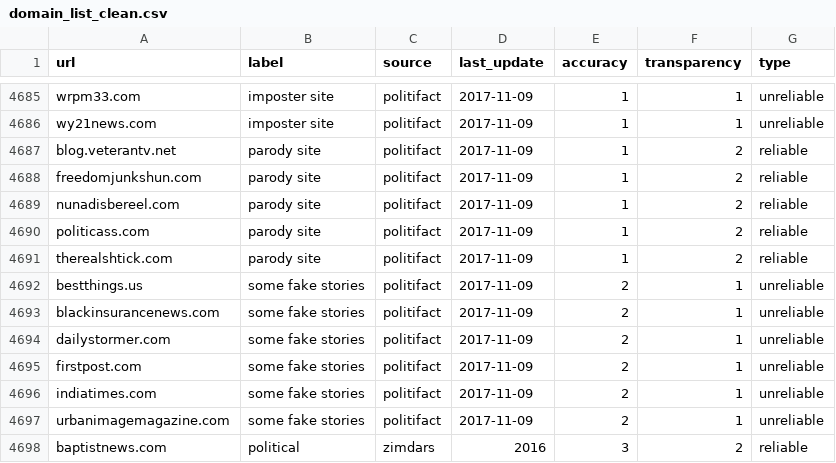
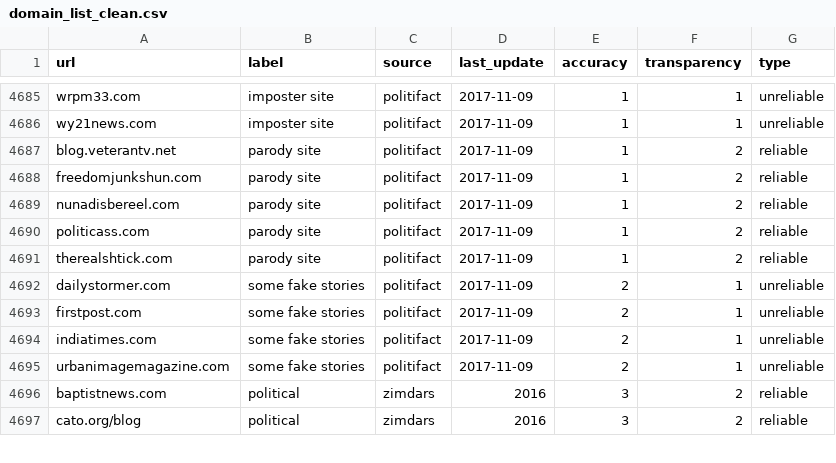
Before and after one commit to Purdue-Innovation-Capstone/browser, a CSV file: domain_list_clean.csv, drawn as a sheet; only a part is shown, gaps mark what is left out; the shorter side is filled out with more unchanged rows.

Commit message:
Update domain_list_clean.csv

```diff
--- a/domain_list_clean.csv
+++ b/domain_list_clean.csv
@@ -4691,4 +4691,2 @@ politicass.com,parody site,politifact,2017-11-09,1,2,reliable
 therealshtick.com,parody site,politifact,2017-11-09,1,2,reliable
-bestthings.us,some fake stories,politifact,2017-11-09,2,1,unreliable
-blackinsurancenews.com,some fake stories,politifact,2017-11-09,2,1,unreliable
 dailystormer.com,some fake stories,politifact,2017-11-09,2,1,unreliable
```
